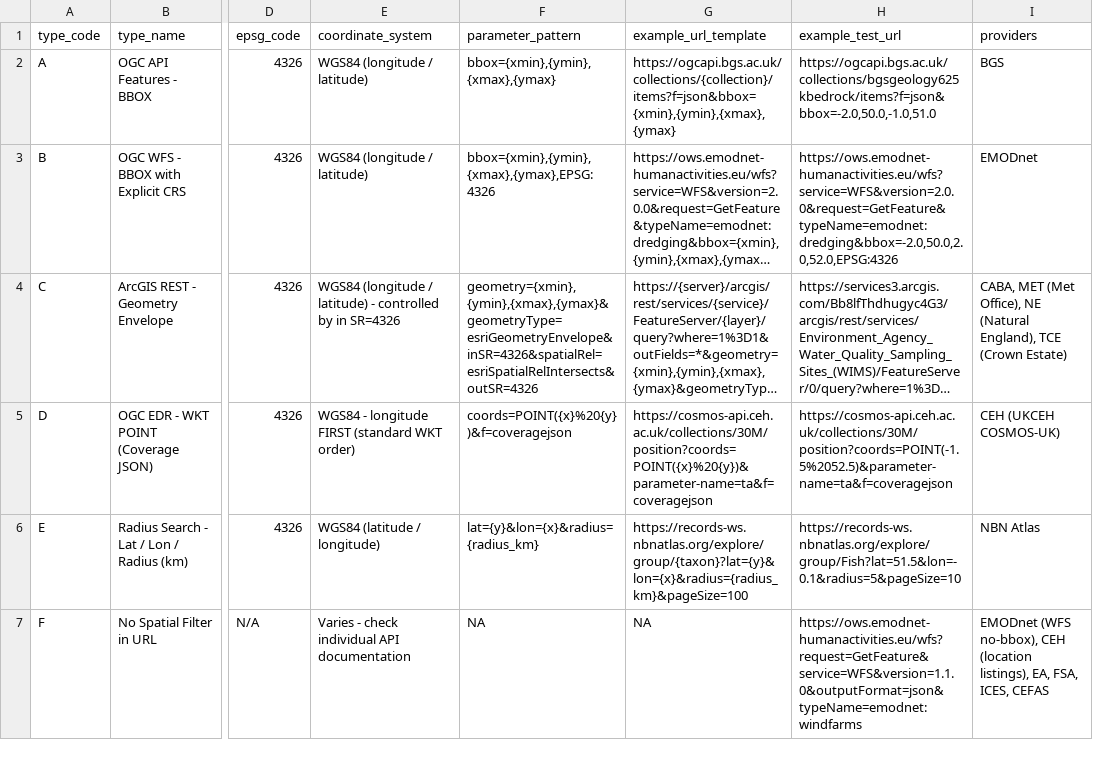
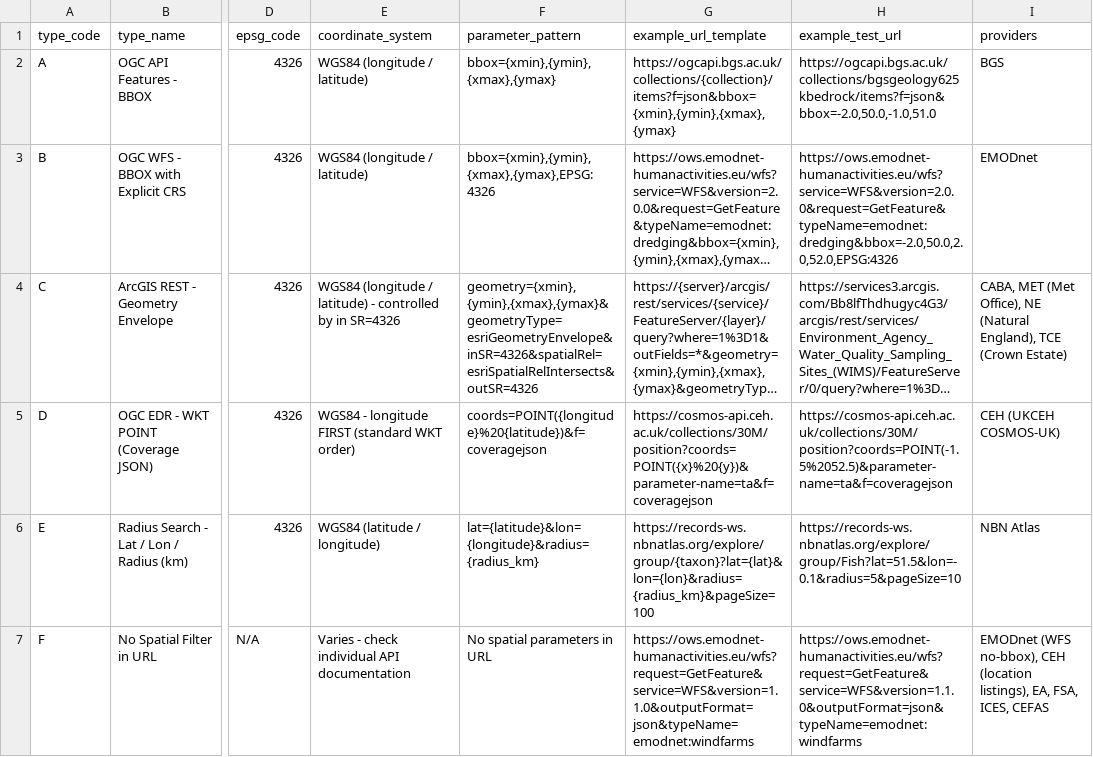
Before and after one commit to mariolambrette/CoastalHealth, a CSV file: inst/extdata/spatial_filter_type_reference.csv (was inst/extdata/spatial_filter_reference.csv), drawn as a sheet; only a part is shown, gaps mark what is left out; long unchanged cells end in …; the diff names each change by its address in the sheet, - before the commit and + after, or states it on an @@ line.

```diff
--- a/inst/extdata/spatial_filter_reference.csv
+++ b/inst/extdata/spatial_filter_type_reference.csv
-F5 (parameter_pattern): coords=POINT({x}%20{y})&f=coveragejson
+F5 (parameter_pattern): coords=POINT({longitude}%20{latitude})&f=coveragejson
-F6 (parameter_pattern): lat={y}&lon={x}&radius={radius_km}
+F6 (parameter_pattern): lat={latitude}&lon={longitude}&radius={radius_km}
-G6 (example_url_template): https://records-ws.nbnatlas.org/explore/group/{taxon}?lat={y}&lon={x}&radius={radius_km}&pageSize=100
+G6 (example_url_template): https://records-ws.nbnatlas.org/explore/group/{taxon}?lat={lat}&lon={lon}&radius={radius_km}&pageSize=100
-F7 (parameter_pattern): NA
+F7 (parameter_pattern): No spatial parameters in URL
-G7 (example_url_template): NA
+G7 (example_url_template): https://ows.emodnet-humanactivities.eu/wfs?request=GetFeature&service=WFS&version=1.1.0&outputFormat=json&typeName=emodnet:windfarms
```
Also changed, not shown: inst/extdata/layer_urls.csv, 13 other files.
